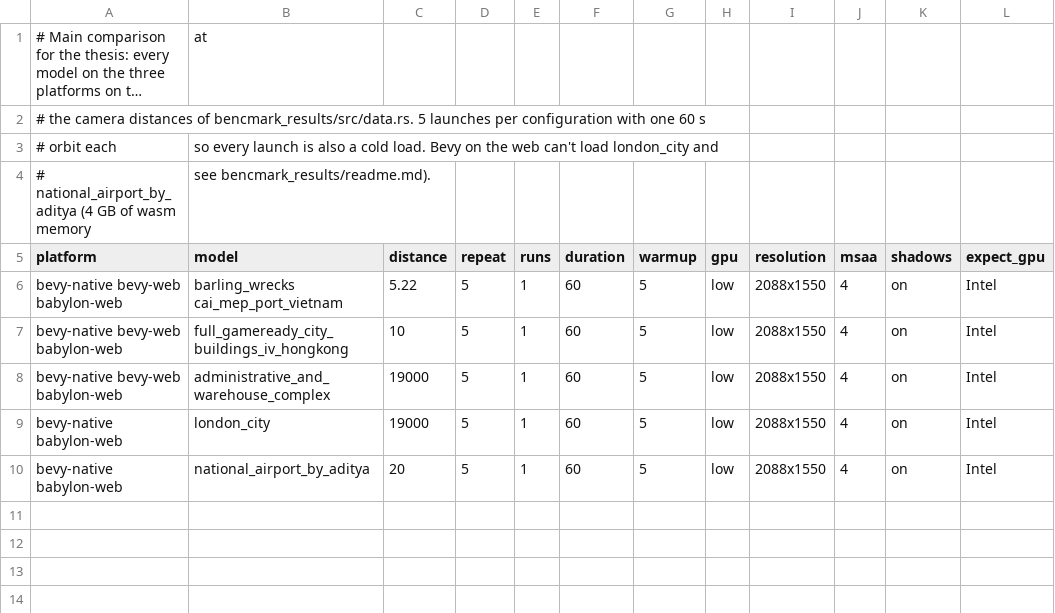
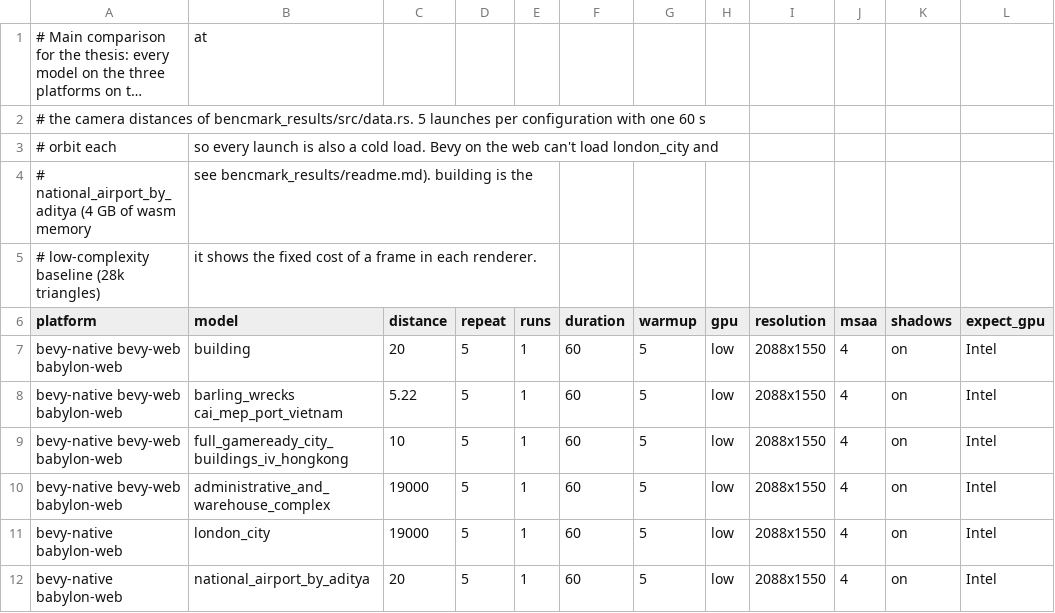
Before and after one commit to OskarMihalik/diplomovka_bevy_wasm, a CSV file: rendering_runner/matrices/main.csv, drawn as a sheet; long unchanged cells end in ….

Commit message:
Add benchmarking support for new models and dedicated GPU configurations
- Introduced a new CSV file `rendering_load_old.csv` to store rendering load results for various models and configurations.
- Implemented the `app.rs` module to handle app measurements, including reading FPS and load data, and generating LaTeX tables for results.
- Updated the `data.rs` module to include a new low-complexity baseline model, "Futuristic Building", and expanded the Platform enum to support dedicated GPU configurations.
- Enhanced the `main.rs` file to read app performance data and generate corresponding LaTeX tables.
- Modified the rendering runner's README to reflect changes in benchmark durations and added details about the NVIDIA GPU setup.
- Added functions in `host.js` to check for displays connected to an NVIDIA GPU and updated job handling to account for this.
- Updated matrix CSV files to include the new baseline model and dedicated GPU configurations for comprehensive benchmarking.

```diff
--- a/rendering_runner/matrices/main.csv
+++ b/rendering_runner/matrices/main.csv
@@ -3,4 +3,6 @@
 # orbit each, so every launch is also a cold load. Bevy on the web can't load london_city and
-# national_airport_by_aditya (4 GB of wasm memory, see bencmark_results/readme.md).
+# national_airport_by_aditya (4 GB of wasm memory, see bencmark_results/readme.md). building is the
+# low-complexity baseline (28k triangles), it shows the fixed cost of a frame in each renderer.
 platform,model,distance,repeat,runs,duration,warmup,gpu,resolution,msaa,shadows,expect_gpu
+bevy-native bevy-web babylon-web,building,20,5,1,60,5,low,2088x1550,4,on,Intel
 bevy-native bevy-web babylon-web,barling_wrecks cai_mep_port_vietnam,5.22,5,1,60,5,low,2088x1550,4,on,Intel
```
Also changed, not shown: rendering_runner/matrices/app.csv, rendering_runner/matrices/load.csv, 15 other files.
